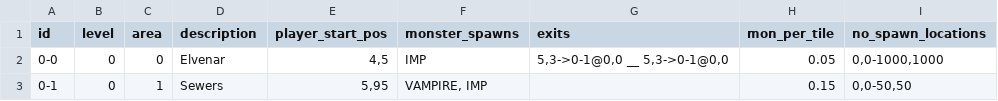
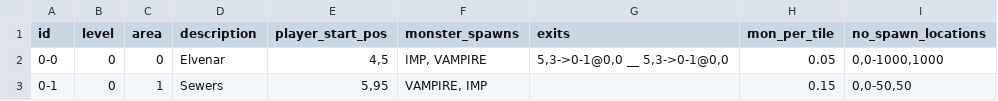
Before and after one commit to IamTheHttp/magiquest, a CSV file: src/data/csv/levels.csv (was src/levels/levels.csv), drawn as a sheet.

Commit message:
Add characterCSV and merge it with CharacterDataConfig

```diff
--- a/src/levels/levels.csv
+++ b/src/data/csv/levels.csv
@@ -1,3 +1,3 @@
 id,level,area,description,player_start_pos,monster_spawns,exits,mon_per_tile,no_spawn_locations
-0-0,0,0,Elvenar,"4,5",IMP,"5,3->0-1@0,0 __ 5,3->0-1@0,0",0.05,"0,0-1000,1000"
+0-0,0,0,Elvenar,"4,5","IMP, VAMPIRE","5,3->0-1@0,0 __ 5,3->0-1@0,0",0.05,"0,0-1000,1000"
 0-1,0,1,Sewers,"5,95","VAMPIRE, IMP",,0.15,"0,0-50,50"
```
Also changed, not shown: 27 other files.
